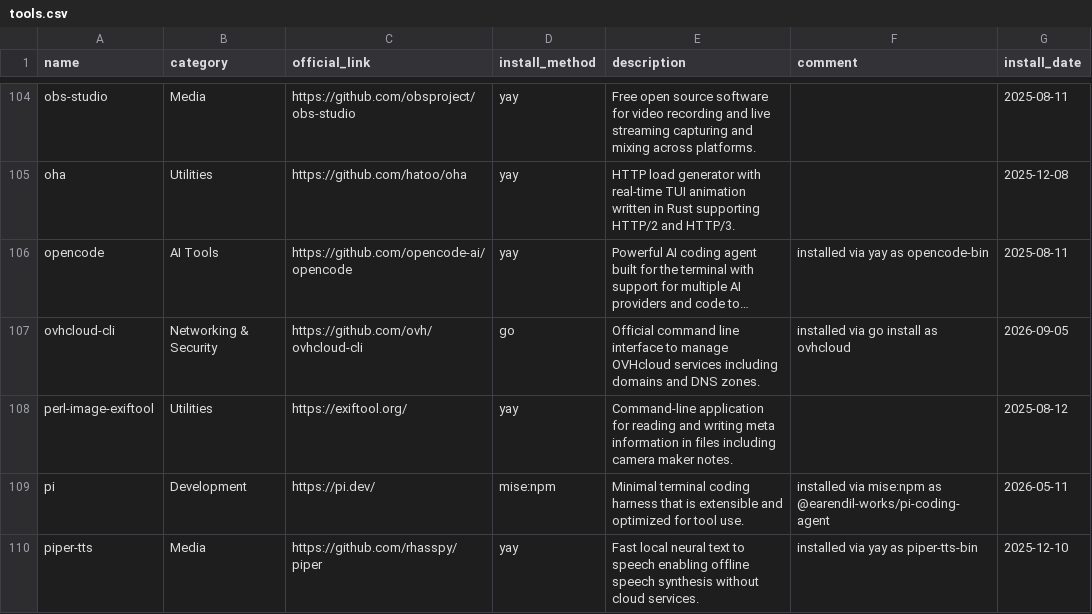
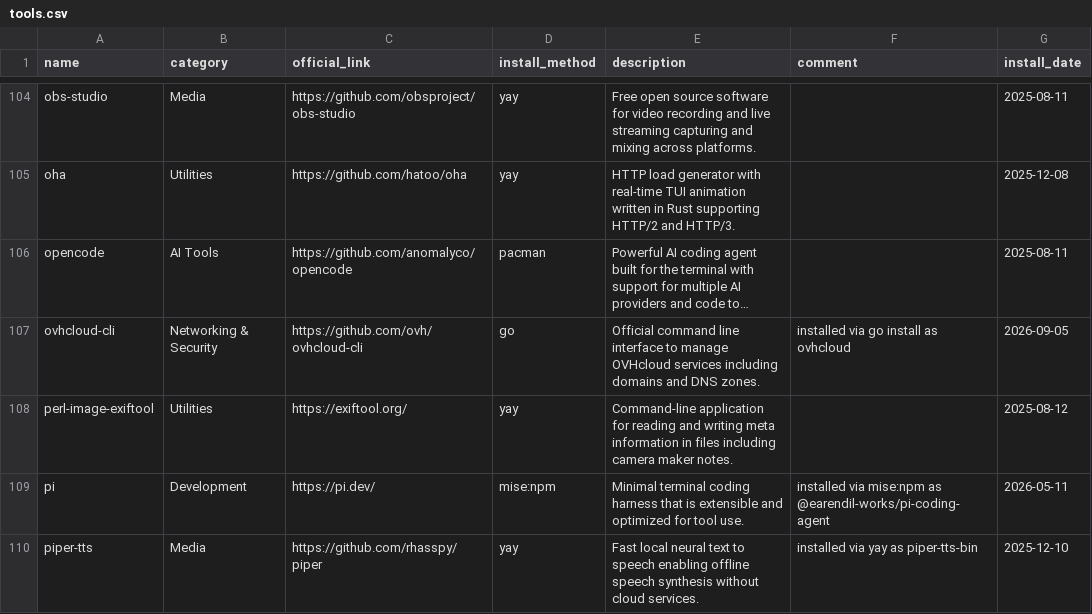
Before and after one commit to hsablonniere/tools, a CSV file: tools.csv, drawn as a sheet; only a part is shown, gaps mark what is left out; long unchanged cells end in …; the diff names each change by its address in the sheet, - before the commit and + after, or states it on an @@ line.

Commit message:
update(opencode): move from yay to pacman (extra), fix upstream link

```diff
--- a/tools.csv
+++ b/tools.csv
-C106 (official_link): https://github.com/opencode-ai/opencode
+C106 (official_link): https://github.com/anomalyco/opencode
-D106 (install_method): yay
+D106 (install_method): pacman
-F106 (comment): installed via yay as opencode-bin
+F106 (comment): (empty)
```
